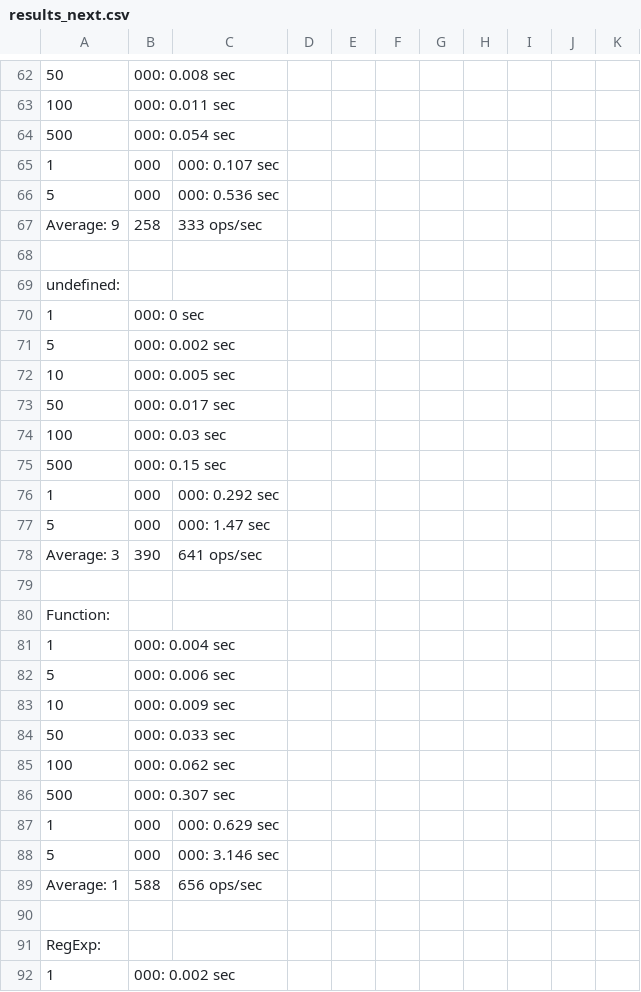
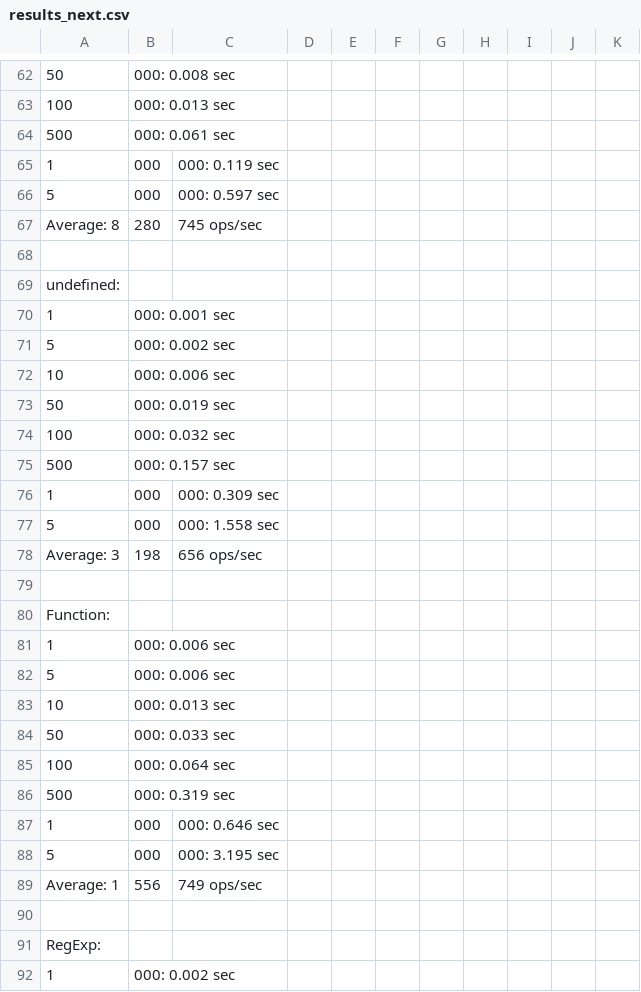
Before and after one commit to planttheidea/hash-it, a CSV file: results_next.csv, drawn as a sheet; only a part is shown, gaps mark what is left out; removed rows and columns are numbered as before the commit, all else as after; the diff covers the shown part only; the diff names each change by its address in the sheet, - before the commit and + after, or states it on an @@ line.

```diff
--- a/results_next.csv
+++ b/results_next.csv
-B63: 000: 0.011 sec
+B63: 000: 0.013 sec
-B64: 000: 0.054 sec
+B64: 000: 0.061 sec
-C65: 000: 0.107 sec
+C65: 000: 0.119 sec
-C66: 000: 0.536 sec
+C66: 000: 0.597 sec
-row 67: Average: 9 | 258 | 333 ops/sec
+row 67: Average: 8 | 280 | 745 ops/sec
-B70: 000: 0 sec
+B70: 000: 0.001 sec
-B72: 000: 0.005 sec
+B72: 000: 0.006 sec
-B73: 000: 0.017 sec
+B73: 000: 0.019 sec
-B74: 000: 0.03 sec
+B74: 000: 0.032 sec
-B75: 000: 0.15 sec
+B75: 000: 0.157 sec
-C76: 000: 0.292 sec
+C76: 000: 0.309 sec
-C77: 000: 1.47 sec
+C77: 000: 1.558 sec
-B78: 390
+B78: 198
-C78: 641 ops/sec
+C78: 656 ops/sec
-B81: 000: 0.004 sec
+B81: 000: 0.006 sec
-B83: 000: 0.009 sec
+B83: 000: 0.013 sec
-B85: 000: 0.062 sec
+B85: 000: 0.064 sec
-B86: 000: 0.307 sec
+B86: 000: 0.319 sec
-C87: 000: 0.629 sec
+C87: 000: 0.646 sec
-C88: 000: 3.146 sec
+C88: 000: 3.195 sec
-B89: 588
+B89: 556
-C89: 656 ops/sec
+C89: 749 ops/sec
```
Also changed, not shown: 11 added rows, 11 removed rows and 86 edited cells elsewhere in this file, 2 other files.
